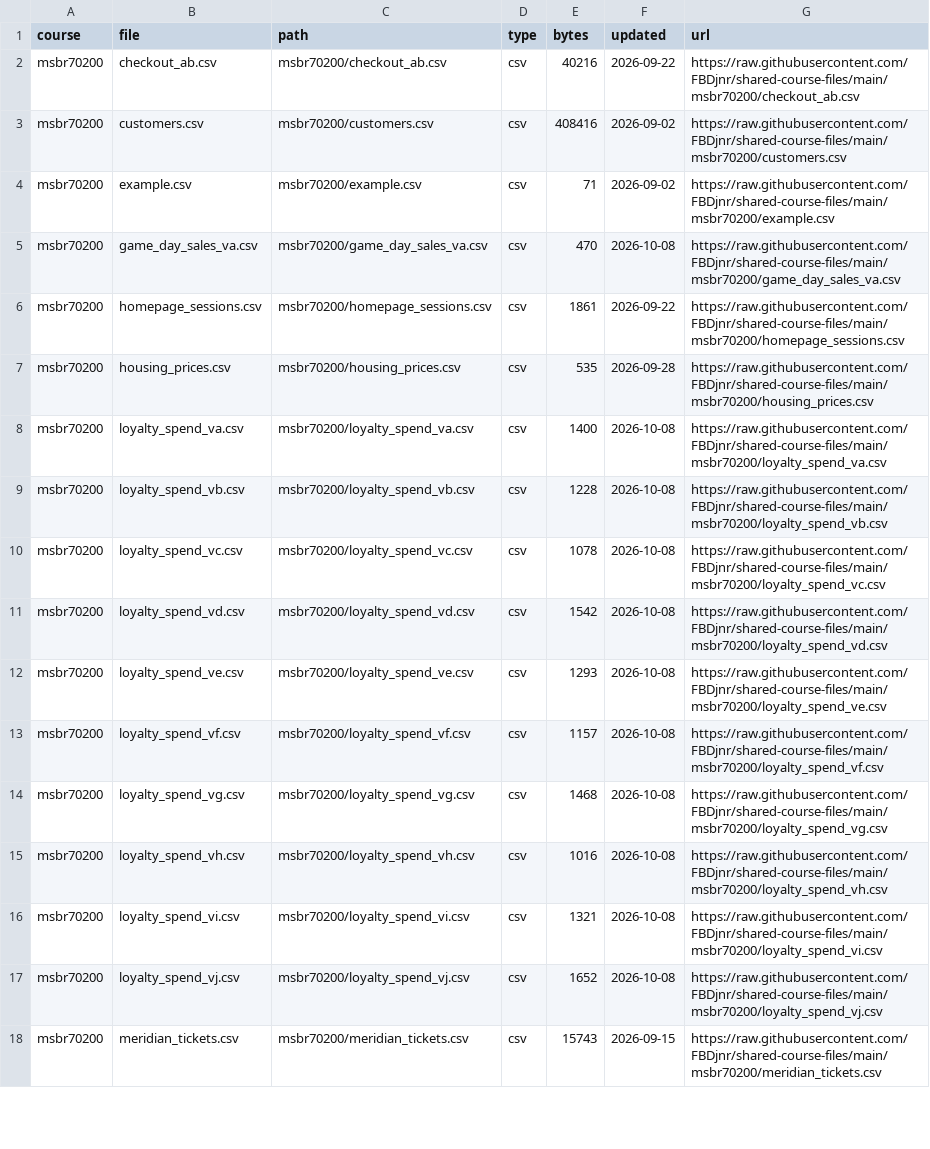
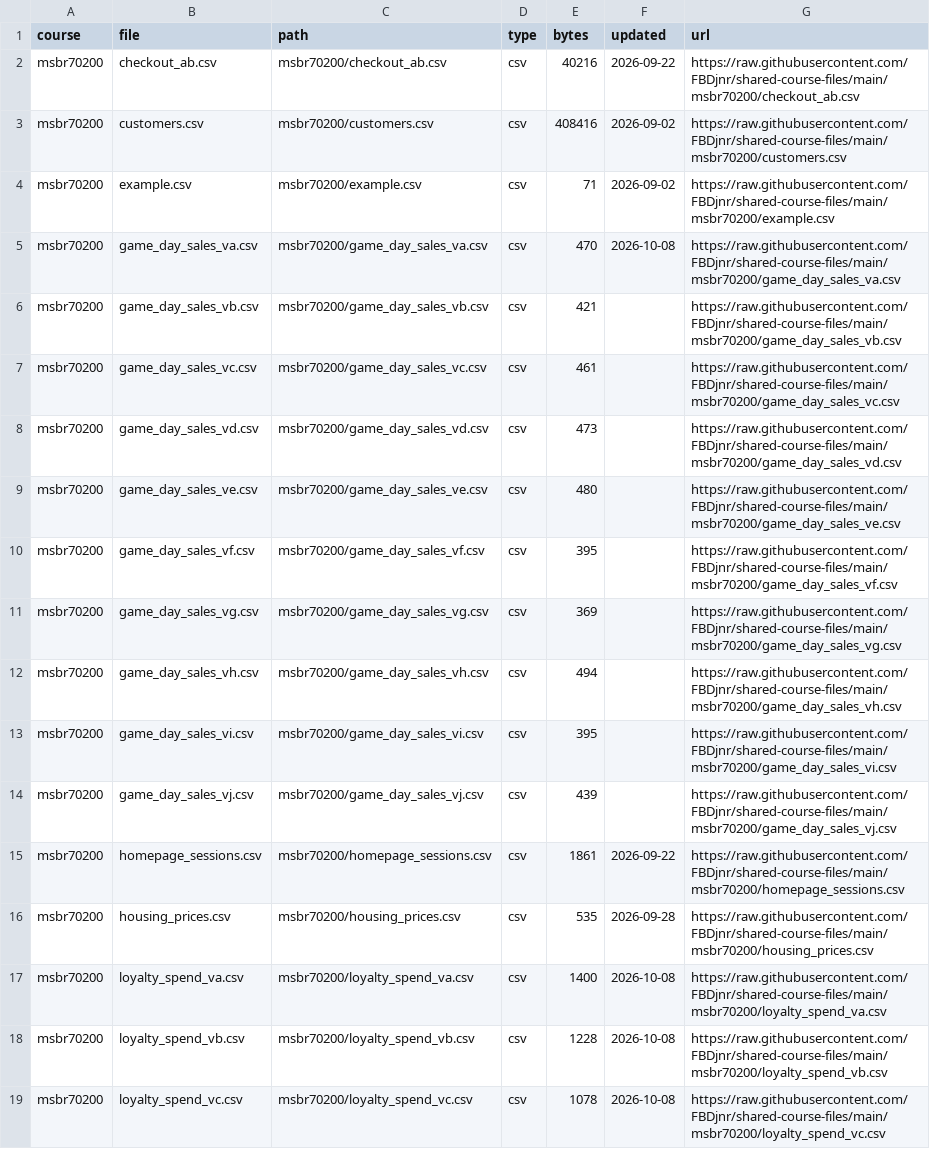
Before and after one commit to FBDjnr/shared-course-files, a CSV file: msbr70200/index.csv, drawn as a sheet; only a part is shown; the shorter side is filled out with more unchanged rows.

```diff
--- a/msbr70200/index.csv
+++ b/msbr70200/index.csv
@@ -5,2 +5,11 @@ msbr70200,example.csv,msbr70200/example.csv,csv,71,2026-09-02,https://raw.github
 msbr70200,game_day_sales_va.csv,msbr70200/game_day_sales_va.csv,csv,470,2026-10-08,https://raw.githubusercontent.com/FBDjnr/shared-course-files/main/msbr70200/game_day_sales_va.csv
+msbr70200,game_day_sales_vb.csv,msbr70200/game_day_sales_vb.csv,csv,421,,https://raw.githubusercontent.com/FBDjnr/shared-course-files/main/msbr70200/game_day_sales_vb.csv
+msbr70200,game_day_sales_vc.csv,msbr70200/game_day_sales_vc.csv,csv,461,,https://raw.githubusercontent.com/FBDjnr/shared-course-files/main/msbr70200/game_day_sales_vc.csv
+msbr70200,game_day_sales_vd.csv,msbr70200/game_day_sales_vd.csv,csv,473,,https://raw.githubusercontent.com/FBDjnr/shared-course-files/main/msbr70200/game_day_sales_vd.csv
+msbr70200,game_day_sales_ve.csv,msbr70200/game_day_sales_ve.csv,csv,480,,https://raw.githubusercontent.com/FBDjnr/shared-course-files/main/msbr70200/game_day_sales_ve.csv
+msbr70200,game_day_sales_vf.csv,msbr70200/game_day_sales_vf.csv,csv,395,,https://raw.githubusercontent.com/FBDjnr/shared-course-files/main/msbr70200/game_day_sales_vf.csv
+msbr70200,game_day_sales_vg.csv,msbr70200/game_day_sales_vg.csv,csv,369,,https://raw.githubusercontent.com/FBDjnr/shared-course-files/main/msbr70200/game_day_sales_vg.csv
+msbr70200,game_day_sales_vh.csv,msbr70200/game_day_sales_vh.csv,csv,494,,https://raw.githubusercontent.com/FBDjnr/shared-course-files/main/msbr70200/game_day_sales_vh.csv
+msbr70200,game_day_sales_vi.csv,msbr70200/game_day_sales_vi.csv,csv,395,,https://raw.githubusercontent.com/FBDjnr/shared-course-files/main/msbr70200/game_day_sales_vi.csv
+msbr70200,game_day_sales_vj.csv,msbr70200/game_day_sales_vj.csv,csv,439,,https://raw.githubusercontent.com/FBDjnr/shared-course-files/main/msbr70200/game_day_sales_vj.csv
 msbr70200,homepage_sessions.csv,msbr70200/homepage_sessions.csv,csv,1861,2026-09-22,https://raw.githubusercontent.com/FBDjnr/shared-course-files/main/msbr70200/homepage_sessions.csv
```
Also changed, not shown: index.csv, 9 other files.
